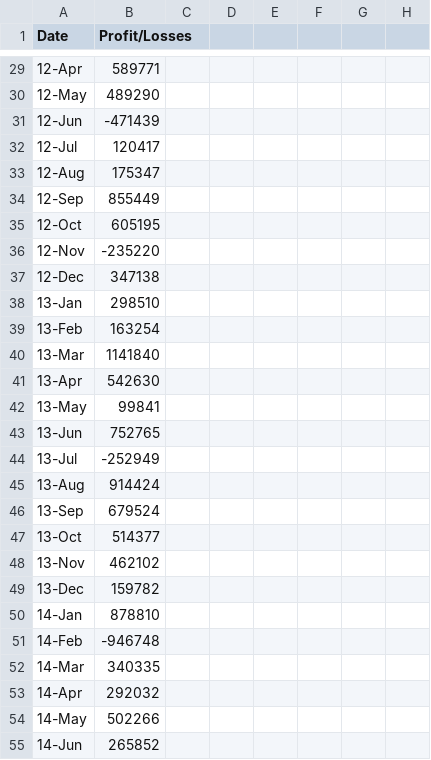
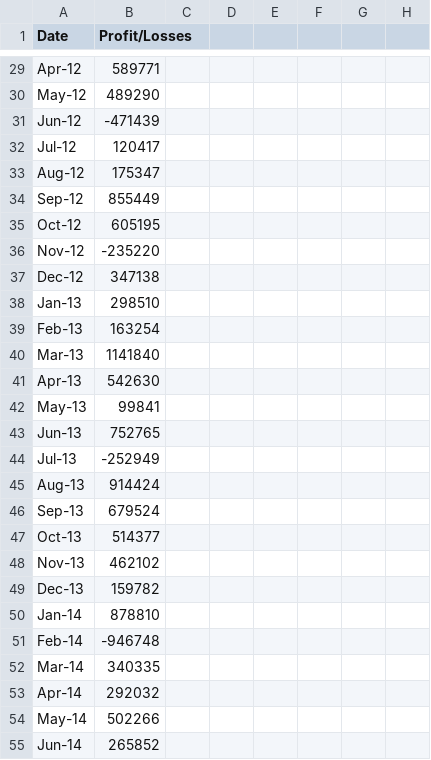
Before and after one commit to hilari16/python-challenge, a CSV file: PyBank/Resources/budget_data.csv, drawn as a sheet; only a part is shown, gaps mark what is left out; the diff covers the shown part only.

```diff
--- a/PyBank/Resources/budget_data.csv
+++ b/PyBank/Resources/budget_data.csv
@@ -29,27 +29,27 @@ Date,Profit/Losses,,,,,,
-12-Apr,589771,,,,,,
-12-May,489290,,,,,,
-12-Jun,-471439,,,,,,
-12-Jul,120417,,,,,,
-12-Aug,175347,,,,,,
-12-Sep,855449,,,,,,
-12-Oct,605195,,,,,,
-12-Nov,-235220,,,,,,
-12-Dec,347138,,,,,,
-13-Jan,298510,,,,,,
-13-Feb,163254,,,,,,
-13-Mar,1141840,,,,,,
-13-Apr,542630,,,,,,
-13-May,99841,,,,,,
-13-Jun,752765,,,,,,
-13-Jul,-252949,,,,,,
-13-Aug,914424,,,,,,
-13-Sep,679524,,,,,,
-13-Oct,514377,,,,,,
-13-Nov,462102,,,,,,
-13-Dec,159782,,,,,,
-14-Jan,878810,,,,,,
-14-Feb,-946748,,,,,,
-14-Mar,340335,,,,,,
-14-Apr,292032,,,,,,
-14-May,502266,,,,,,
-14-Jun,265852,,,,,,
+Apr-12,589771
+May-12,489290
+Jun-12,-471439
+Jul-12,120417
+Aug-12,175347
+Sep-12,855449
+Oct-12,605195
+Nov-12,-235220
+Dec-12,347138
+Jan-13,298510
+Feb-13,163254
+Mar-13,1141840
+Apr-13,542630
+May-13,99841
+Jun-13,752765
+Jul-13,-252949
+Aug-13,914424
+Sep-13,679524
+Oct-13,514377
+Nov-13,462102
+Dec-13,159782
+Jan-14,878810
+Feb-14,-946748
+Mar-14,340335
+Apr-14,292032
+May-14,502266
+Jun-14,265852
```
Also changed, not shown: 61 edited cells elsewhere in this file, 1 other file.
